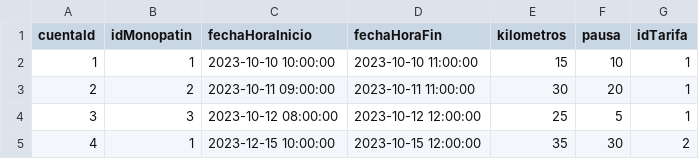
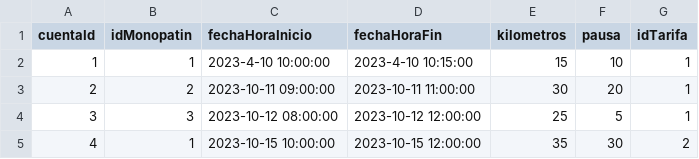
Before and after one commit to caemenga/arquitecturas-tpe, a CSV file: microservicioMonopatin/src/main/java/org/app/monopatin/utils/viaje.csv, drawn as a sheet.

```diff
--- a/microservicioMonopatin/src/main/java/org/app/monopatin/utils/viaje.csv
+++ b/microservicioMonopatin/src/main/java/org/app/monopatin/utils/viaje.csv
@@ -1,5 +1,5 @@
 cuentaId,idMonopatin,fechaHoraInicio,fechaHoraFin,kilometros,pausa,idTarifa
-1,1,2023-10-10 10:00:00,2023-10-10 11:00:00,15,10,1
+1,1,2023-4-10 10:00:00,2023-4-10 10:15:00,15,10,1
 2,2,2023-10-11 09:00:00,2023-10-11 11:00:00,30,20,1
 3,3,2023-10-12 08:00:00,2023-10-12 12:00:00,25,5,1
-4,1,2023-12-15 10:00:00,2023-10-15 12:00:00,35,30,2
+4,1,2023-10-15 10:00:00,2023-10-15 12:00:00,35,30,2
```
Also changed, not shown: 22 other files.
